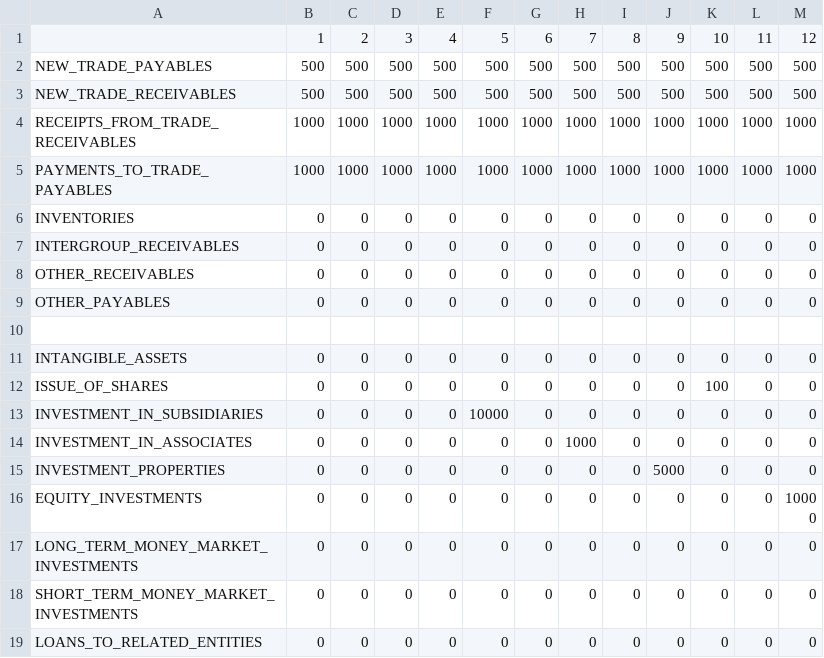
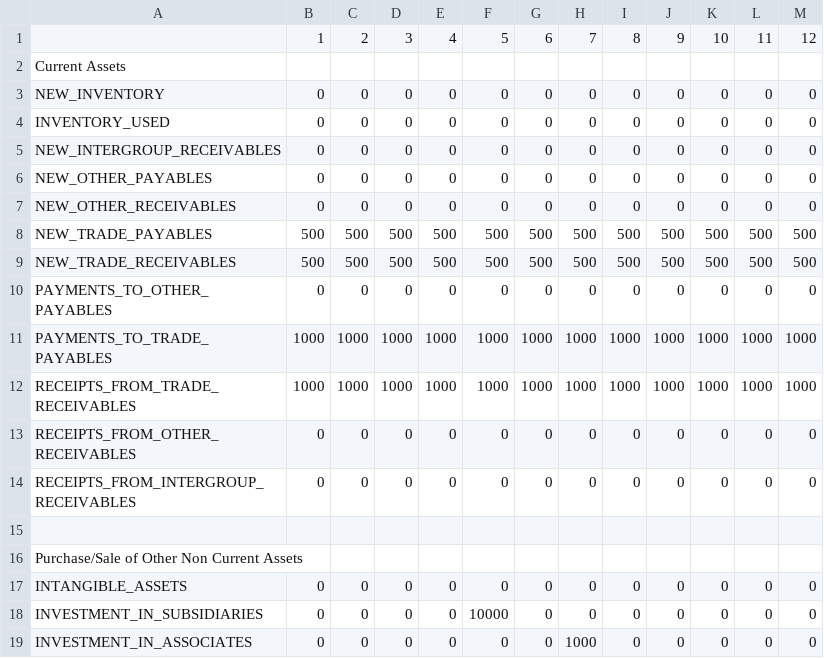
Before and after one commit to judahtc/manage-tenants-template, a CSV file: data_templates/parameters.csv, drawn as a sheet; only a part is shown; the shorter side is filled out with more unchanged rows; the diff covers the shown part only.

Commit message:
feat: add calculation of schedules for payables, receivables and inventories

```diff
--- a/data_templates/parameters.csv
+++ b/data_templates/parameters.csv
@@ -1,13 +1,18 @@
 ,1,2,3,4,5,6,7,8,9,10,11,12
+Current Assets,,,,,,,,,,,,
+NEW_INVENTORY,0,0,0,0,0,0,0,0,0,0,0,0
+INVENTORY_USED,0,0,0,0,0,0,0,0,0,0,0,0
+NEW_INTERGROUP_RECEIVABLES,0,0,0,0,0,0,0,0,0,0,0,0
+NEW_OTHER_PAYABLES,0,0,0,0,0,0,0,0,0,0,0,0
+NEW_OTHER_RECEIVABLES,0,0,0,0,0,0,0,0,0,0,0,0
 NEW_TRADE_PAYABLES,500,500,500,500,500,500,500,500,500,500,500,500
 NEW_TRADE_RECEIVABLES,500,500,500,500,500,500,500,500,500,500,500,500
+PAYMENTS_TO_OTHER_PAYABLES,0,0,0,0,0,0,0,0,0,0,0,0
+PAYMENTS_TO_TRADE_PAYABLES,1000,1000,1000,1000,1000,1000,1000,1000,1000,1000,1000,1000
 RECEIPTS_FROM_TRADE_RECEIVABLES,1000,1000,1000,1000,1000,1000,1000,1000,1000,1000,1000,1000
-PAYMENTS_TO_TRADE_PAYABLES,1000,1000,1000,1000,1000,1000,1000,1000,1000,1000,1000,1000
-INVENTORIES,0,0,0,0,0,0,0,0,0,0,0,0
-INTERGROUP_RECEIVABLES,0,0,0,0,0,0,0,0,0,0,0,0
-OTHER_RECEIVABLES,0,0,0,0,0,0,0,0,0,0,0,0
-OTHER_PAYABLES,0,0,0,0,0,0,0,0,0,0,0,0
+RECEIPTS_FROM_OTHER_RECEIVABLES,0,0,0,0,0,0,0,0,0,0,0,0
+RECEIPTS_FROM_INTERGROUP_RECEIVABLES,0,0,0,0,0,0,0,0,0,0,0,0
 ,,,,,,,,,,,,
+Purchase/Sale of Other  Non Current Assets,,,,,,,,,,,,
 INTANGIBLE_ASSETS,0,0,0,0,0,0,0,0,0,0,0,0
-ISSUE_OF_SHARES,0,0,0,0,0,0,0,0,0,100,0,0
 INVESTMENT_IN_SUBSIDIARIES,0,0,0,0,10000,0,0,0,0,0,0,0
```
Also changed, not shown: 7 added rows, 2 removed rows and 1 edited cell elsewhere in this file, 4 other files.
